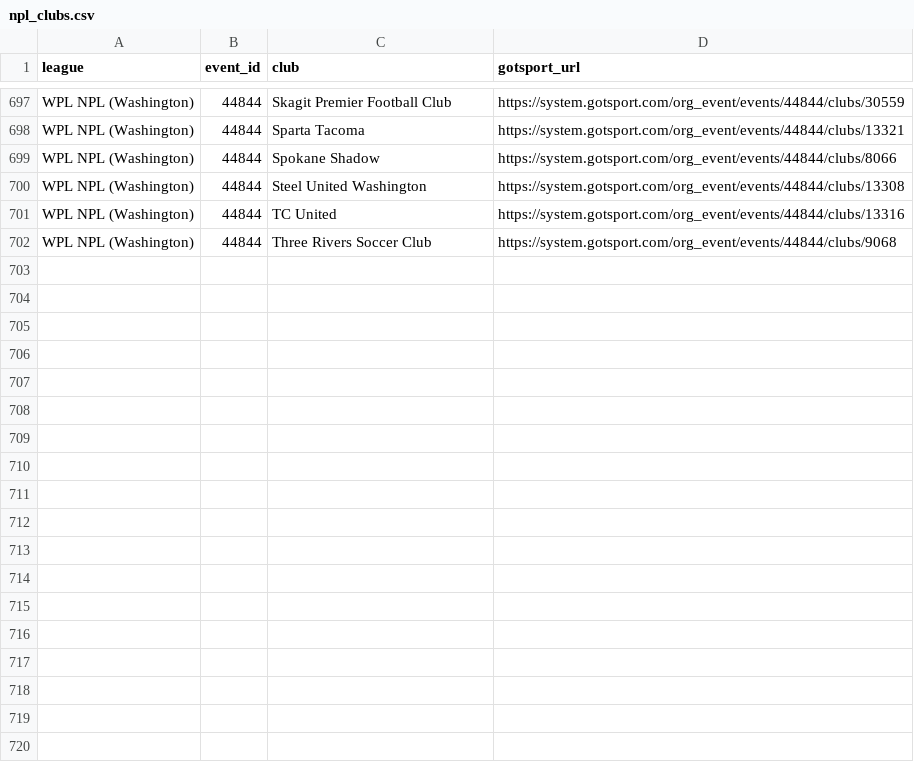
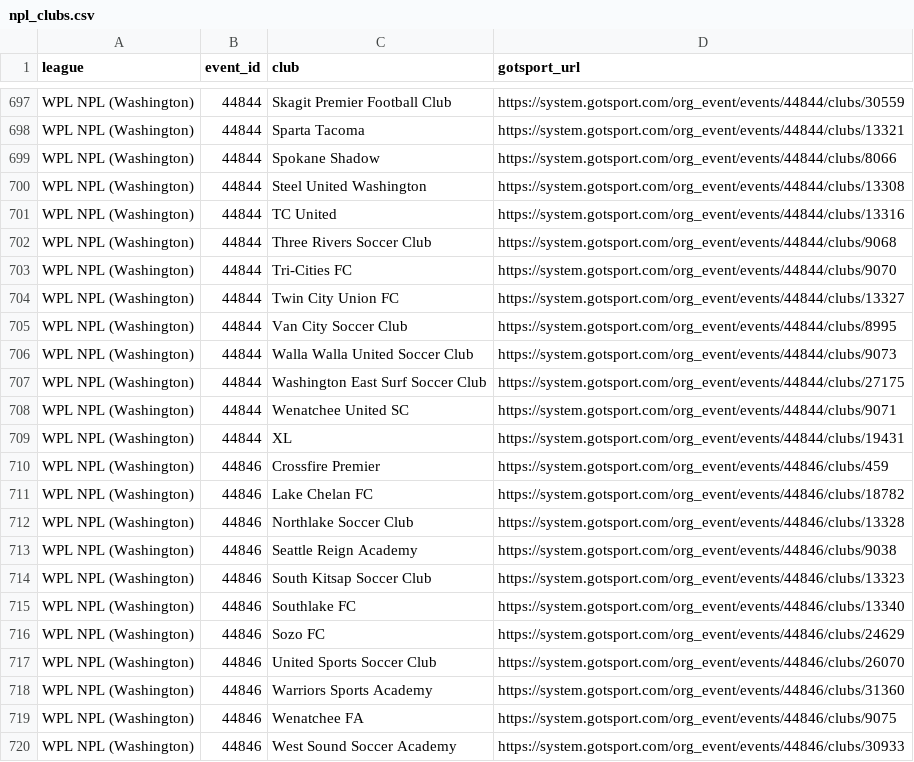
Before and after one commit to ericdoesit/youth-soccer-analysis, a CSV file: data/npl_clubs.csv, drawn as a sheet; only a part is shown, gaps mark what is left out; the diff names each change by its address in the sheet, - before the commit and + after, or states it on an @@ line.

```diff
--- a/data/npl_clubs.csv
+++ b/data/npl_clubs.csv
+row 703: WPL NPL (Washington) | 44844 | Tri-Cities FC | https://system.gotsport.com/org_event/events/44844/clubs/9070
+row 704: WPL NPL (Washington) | 44844 | Twin City Union FC | https://system.gotsport.com/org_event/events/44844/clubs/13327
+row 705: WPL NPL (Washington) | 44844 | Van City Soccer Club | https://system.gotsport.com/org_event/events/44844/clubs/8995
+row 706: WPL NPL (Washington) | 44844 | Walla Walla United Soccer Club | https://system.gotsport.com/org_event/events/44844/clubs/9073
+row 707: WPL NPL (Washington) | 44844 | Washington East Surf Soccer Club | https://system.gotsport.com/org_event/events/44844/clubs/27175
+row 708: WPL NPL (Washington) | 44844 | Wenatchee United SC | https://system.gotsport.com/org_event/events/44844/clubs/9071
+row 709: WPL NPL (Washington) | 44844 | XL | https://system.gotsport.com/org_event/events/44844/clubs/19431
+row 710: WPL NPL (Washington) | 44846 | Crossfire Premier | https://system.gotsport.com/org_event/events/44846/clubs/459
+row 711: WPL NPL (Washington) | 44846 | Lake Chelan FC | https://system.gotsport.com/org_event/events/44846/clubs/18782
+row 712: WPL NPL (Washington) | 44846 | Northlake Soccer Club | https://system.gotsport.com/org_event/events/44846/clubs/13328
+row 713: WPL NPL (Washington) | 44846 | Seattle Reign Academy | https://system.gotsport.com/org_event/events/44846/clubs/9038
+row 714: WPL NPL (Washington) | 44846 | South Kitsap Soccer Club | https://system.gotsport.com/org_event/events/44846/clubs/13323
+row 715: WPL NPL (Washington) | 44846 | Southlake FC | https://system.gotsport.com/org_event/events/44846/clubs/13340
+row 716: WPL NPL (Washington) | 44846 | Sozo FC | https://system.gotsport.com/org_event/events/44846/clubs/24629
+row 717: WPL NPL (Washington) | 44846 | United Sports Soccer Club | https://system.gotsport.com/org_event/events/44846/clubs/26070
+row 718: WPL NPL (Washington) | 44846 | Warriors Sports Academy | https://system.gotsport.com/org_event/events/44846/clubs/31360
+row 719: WPL NPL (Washington) | 44846 | Wenatchee FA | https://system.gotsport.com/org_event/events/44846/clubs/9075
+row 720: WPL NPL (Washington) | 44846 | West Sound Soccer Academy | https://system.gotsport.com/org_event/events/44846/clubs/30933
```
Also changed, not shown: 1 other file.
